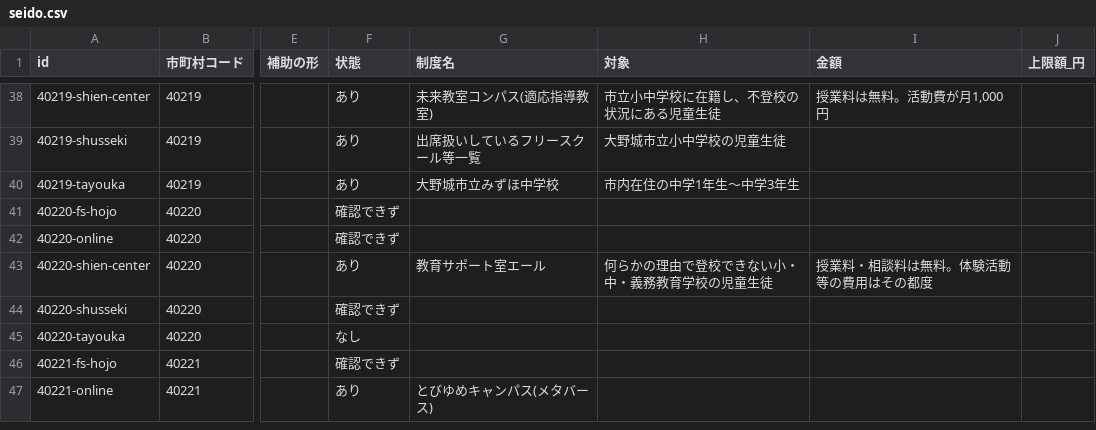
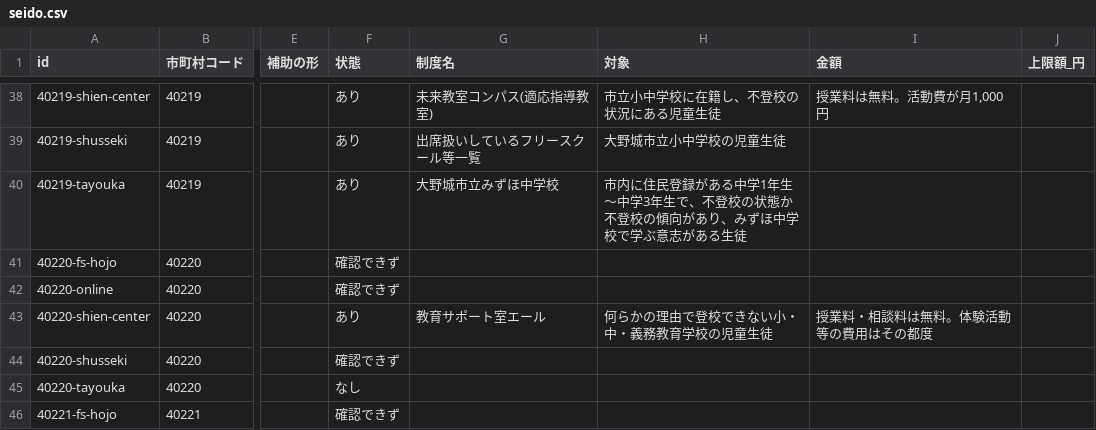
Before and after one commit to h-kazuki-pixel/futoko-shien-lod, a CSV file: data/seido.csv, drawn as a sheet; only a part is shown, gaps mark what is left out; the shorter side is filled out with more unchanged rows; the diff names each change by its address in the sheet, - before the commit and + after, or states it on an @@ line.

```diff
--- a/data/seido.csv
+++ b/data/seido.csv
-H40 (対象): 市内在住の中学1年生〜中学3年生
+H40 (対象): 市内に住民登録がある中学1年生〜中学3年生で、不登校の状態か不登校の傾向があり、みずほ中学校で学ぶ意志がある生徒
```
Also changed, not shown: data/kouho.csv, data/saikakunin.csv, 1 other file.
